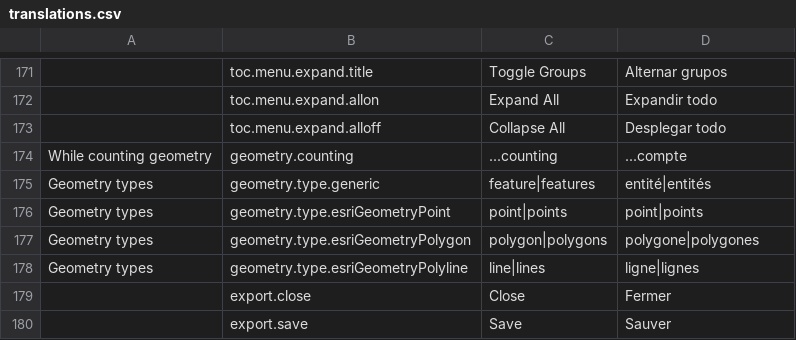
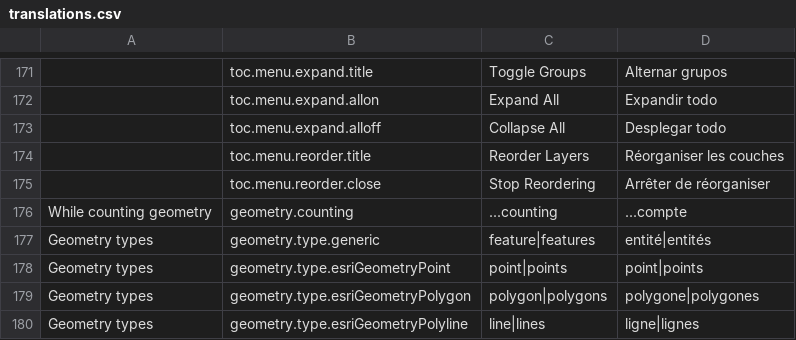
Before and after one commit to fgpv-vpgf/fgpv-vpgf, a CSV file: src/locales/translations.csv, drawn as a sheet; only a part is shown, gaps mark what is left out; the shorter side is filled out with more unchanged rows; the diff names each change by its address in the sheet, - before the commit and + after, or states it on an @@ line.

Commit message:
feat(ui): adds reorder mode for touch
and mobile

Closes #1457

```diff
--- a/src/locales/translations.csv
+++ b/src/locales/translations.csv
+row 174:  | toc.menu.reorder.title | Reorder Layers | Réorganiser les couches
+row 175:  | toc.menu.reorder.close | Stop Reordering | Arrêter de réorganiser
```
Also changed, not shown: 16 other files.
